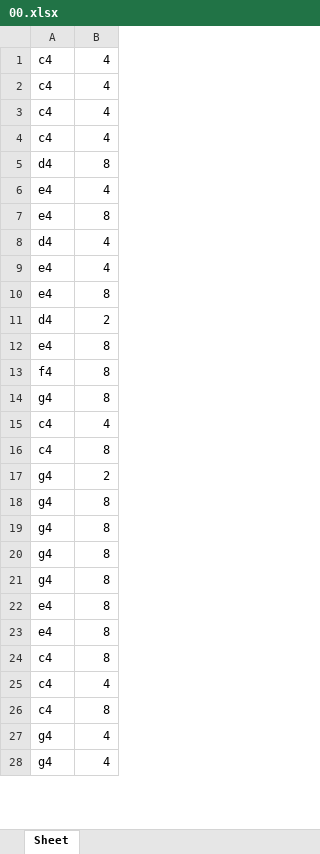
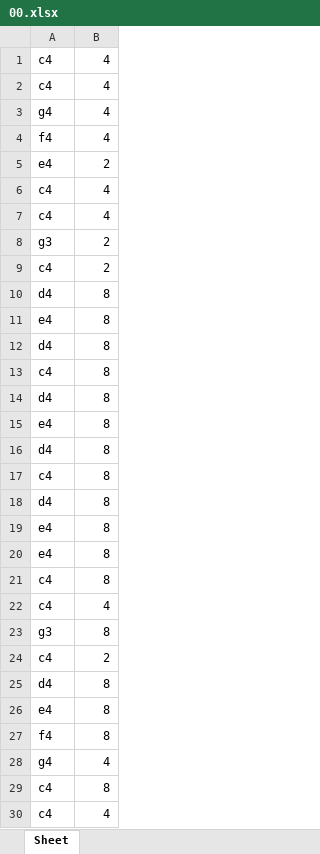
Before and after one commit to GCC314/musicnmath-markov-chain, an Excel workbook: 00.xlsx, sheet Sheet, drawn as a sheet; only a part is shown; the shorter side is filled out with more unchanged rows; values as stored, in another font and other column widths than the file's, no borders; removed rows and columns are numbered as before the commit, all else as after; the diff covers the shown part only; the diff names each change by its address in the sheet, - before the commit and + after, or states it on an @@ line.

```diff
--- a/00.xlsx (sheet Sheet)
+++ b/00.xlsx (sheet Sheet)
+row 3: g4 | 4
+row 4: f4 | 4
+row 5: e4 | 2
+row 8: g3 | 2
+row 9: c4 | 2
-row 6: e4 | 4
@@ row 8 moved to row 46: d4 @@
-row 9: e4 | 4
+row 12: d4 | 8
@@ row 32 moved to row 13: c4 @@
+row 14: d4 | 8
@@ row 11 moved to row 31: d4 @@
@@ row 14 moved to row 44: g4 @@
+row 16: d4 | 8
@@ row 17 moved to row 33: g4 @@
-row 18: g4 | 8
-row 19: g4 | 8
-row 20: g4 | 8
-row 21: g4 | 8
+row 18: d4 | 8
+row 23: g3 | 8
+row 24: c4 | 2
+row 25: d4 | 8
@@ row 12 moved to row 26: e4 @@
@@ row 13 moved to row 27: f4 @@
+row 28: g4 | 4
@@ row 15 moved to row 30: c4 @@
```
Also changed, not shown: 23 added rows, 10 removed rows and 2 edited cells elsewhere in this sheet, 3 other files.
